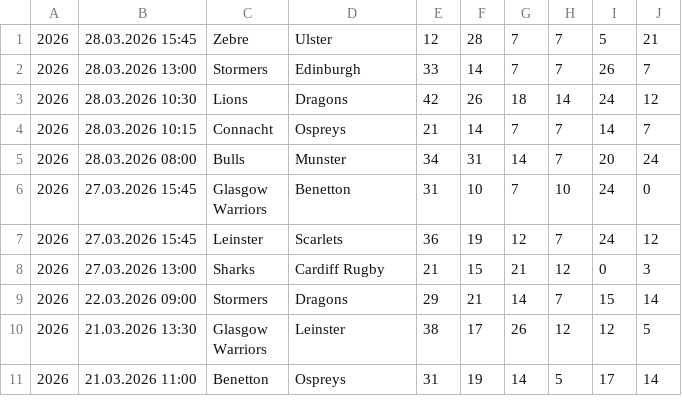
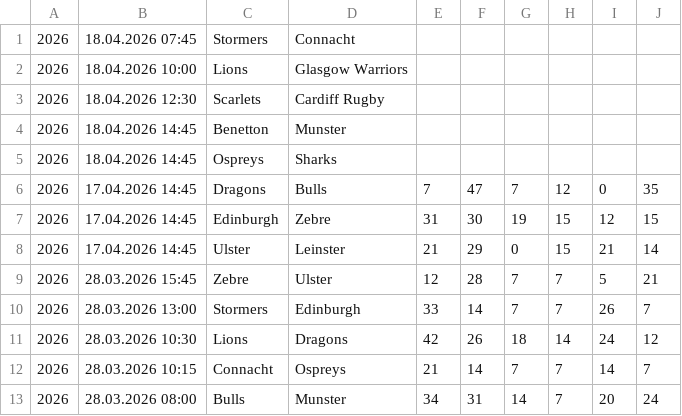
Before and after one commit to octonion/rugby, a CSV file: club/csv/urc-2026.csv, drawn as a sheet; only a part is shown; the shorter side is filled out with more unchanged rows.

Commit message:
Club rugby update.

```diff
--- a/club/csv/urc-2026.csv
+++ b/club/csv/urc-2026.csv
@@ -1 +1,9 @@
+2026,18.04.2026 07:45,Stormers,Connacht,,,,,,
+2026,18.04.2026 10:00,Lions,Glasgow Warriors,,,,,,
+2026,18.04.2026 12:30,Scarlets,Cardiff Rugby,,,,,,
+2026,18.04.2026 14:45,Benetton,Munster,,,,,,
+2026,18.04.2026 14:45,Ospreys,Sharks,,,,,,
+2026,17.04.2026 14:45,Dragons,Bulls,7,47,7,12,0,35
+2026,17.04.2026 14:45,Edinburgh,Zebre,31,30,19,15,12,15
+2026,17.04.2026 14:45,Ulster,Leinster,21,29,0,15,21,14
 2026,28.03.2026 15:45,Zebre,Ulster,12,28,7,7,5,21
```
Also changed, not shown: club/csv/cc-2026.csv, club/csv/ercc-2026.csv, 7 other files.
